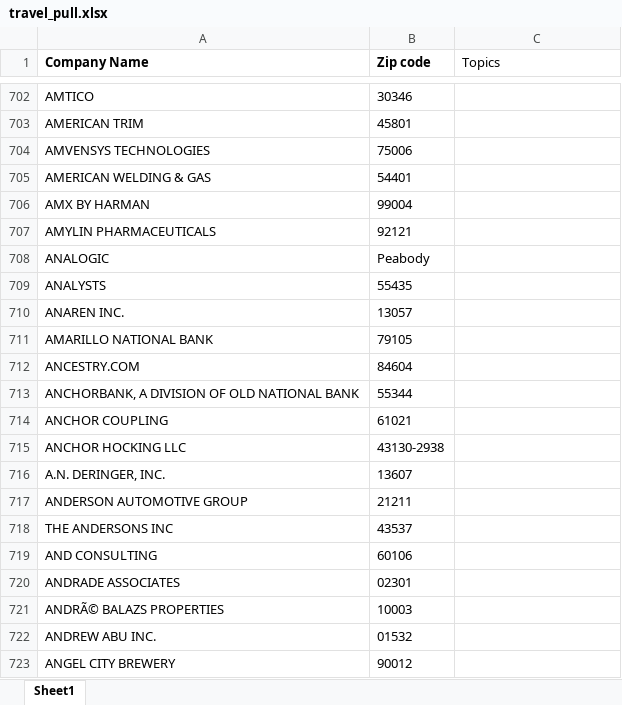
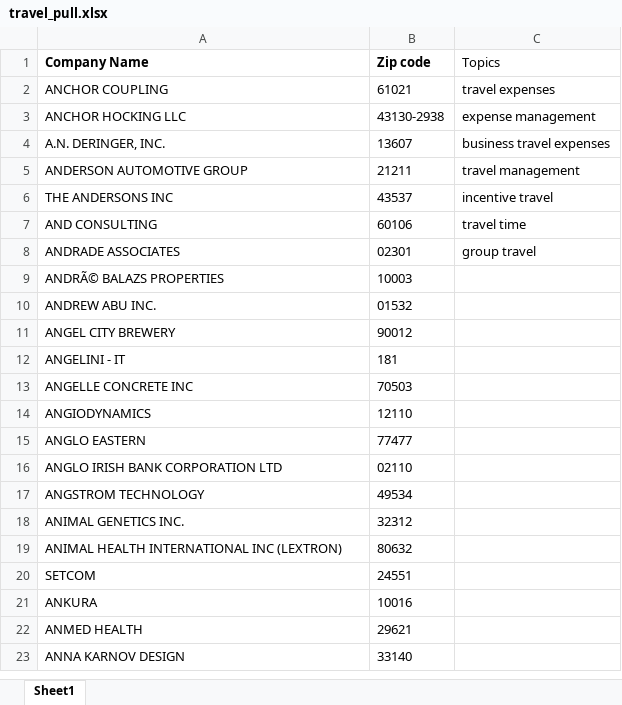
Before and after one commit to intentgine-dk/intentgine, an Excel workbook: travel_pull.xlsx, sheet Sheet1, drawn as a sheet; only a part is shown, gaps mark what is left out; the shorter side is filled out with more unchanged rows; values as stored, in another font and other column widths than the file's, no borders; removed rows and columns are numbered as before the commit, all else as after; the diff covers the shown part only; the diff names each change by its address in the sheet, - before the commit and + after, or states it on an @@ line.

```diff
--- a/travel_pull.xlsx (sheet Sheet1)
+++ b/travel_pull.xlsx (sheet Sheet1)
-row 702: AMTICO | 30346
-row 703: AMERICAN TRIM | 45801
-row 704: AMVENSYS TECHNOLOGIES | 75006
-row 705: AMERICAN WELDING & GAS | 54401
-row 706: AMX BY HARMAN | 99004
-row 707: AMYLIN PHARMACEUTICALS | 92121
-row 708: ANALOGIC | Peabody
-row 709: ANALYSTS | 55435
-row 710: ANAREN INC. | 13057
-row 711: AMARILLO NATIONAL BANK | 79105
-row 712: ANCESTRY.COM | 84604
-row 713: ANCHORBANK, A DIVISION OF OLD NATIONAL BANK | 55344
-C2 (Topics): (empty)
+C2 (Topics): travel expenses
-C3 (Topics): (empty)
+C3 (Topics): expense management
-C4 (Topics): (empty)
+C4 (Topics): business travel expenses
-C5 (Topics): (empty)
+C5 (Topics): travel management
-C6 (Topics): (empty)
+C6 (Topics): incentive travel
-C7 (Topics): (empty)
+C7 (Topics): travel time
-C8 (Topics): (empty)
+C8 (Topics): group travel
```
Also changed, not shown: 700 removed rows elsewhere in this sheet, 37 other files.
